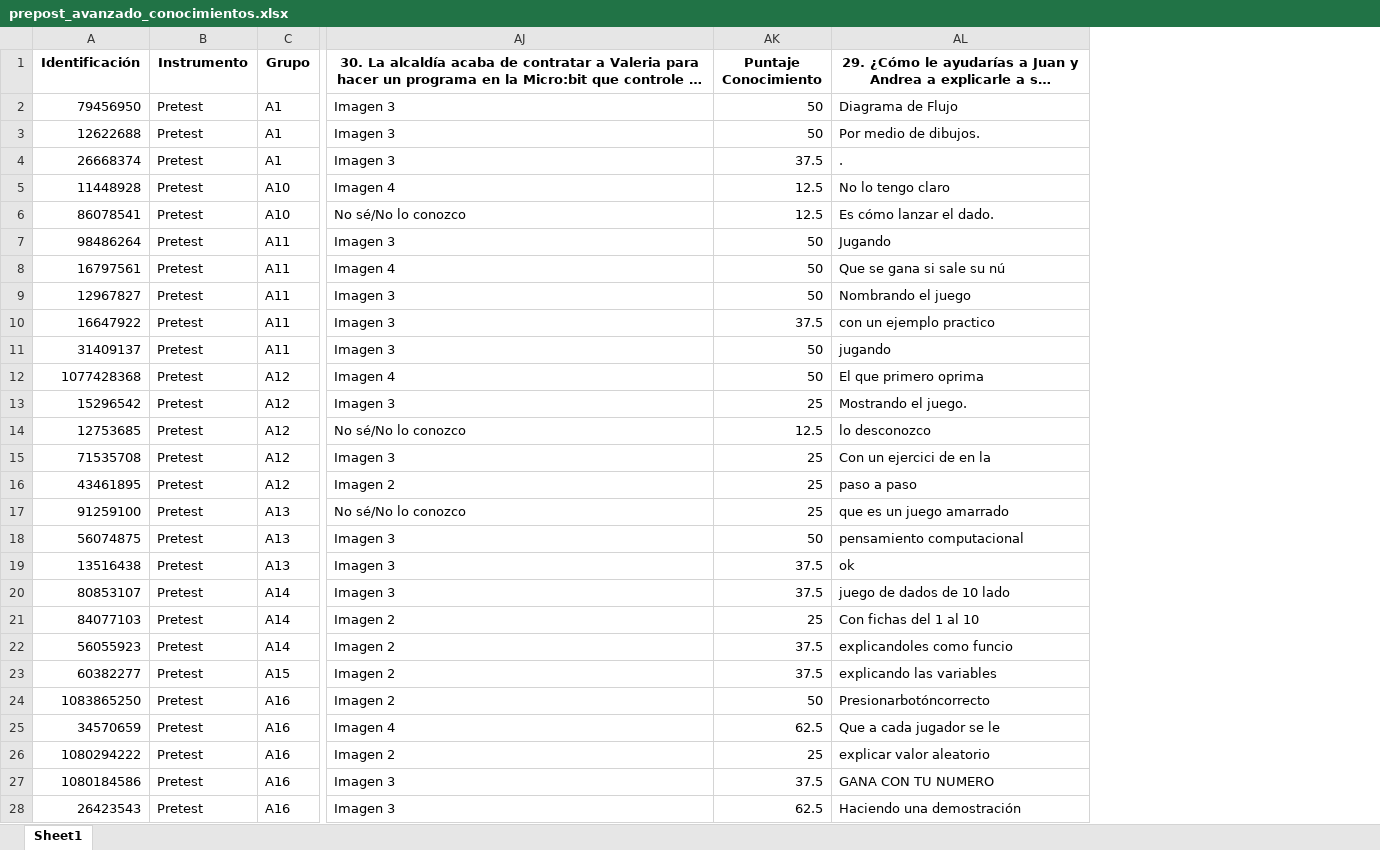
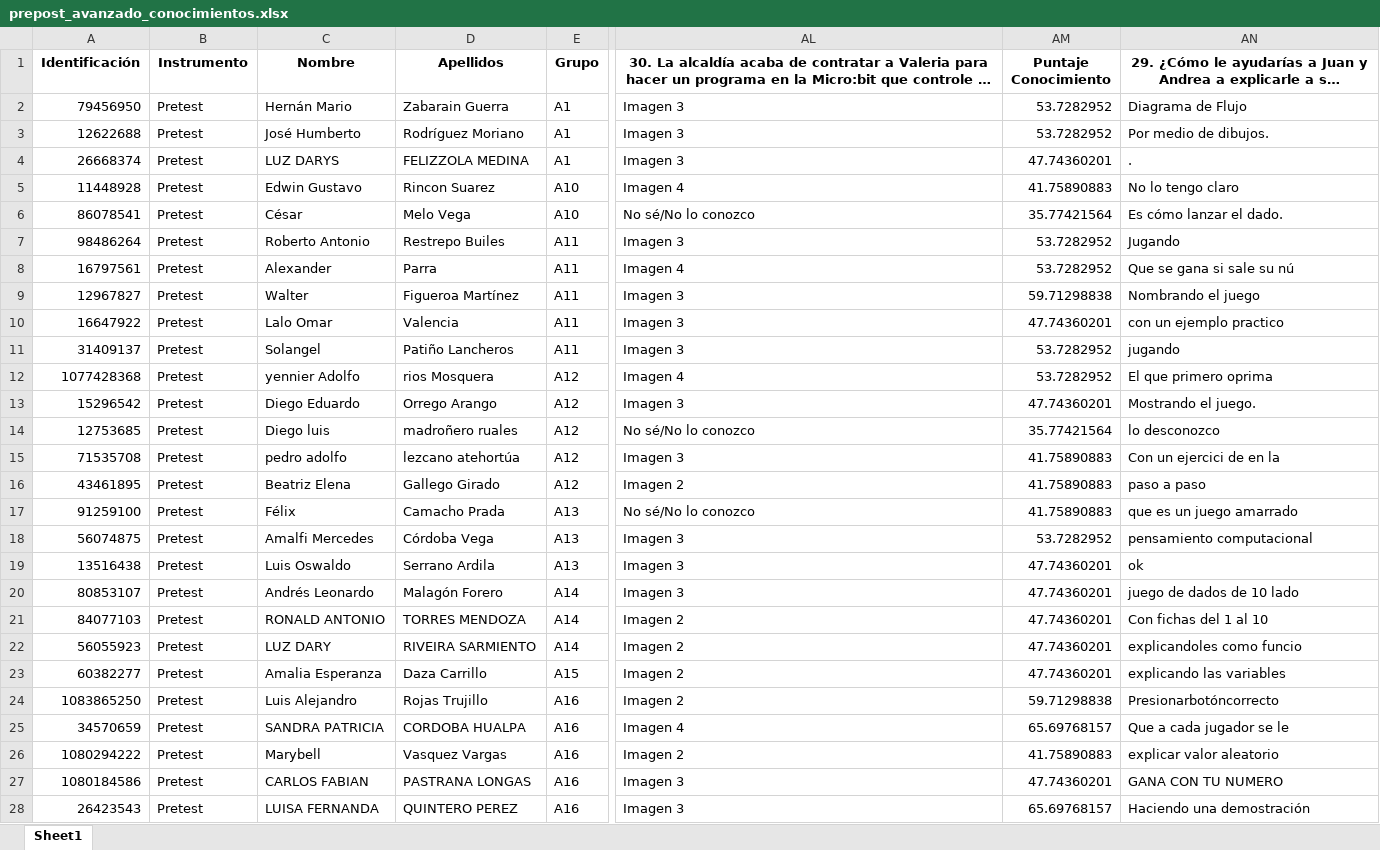
Before and after one commit to Grupo-Informatica-Educativa/CFK, an Excel workbook: data/limpios/prepost_avanzado_conocimientos.xlsx, sheet Sheet1, drawn as a sheet; only a part is shown, gaps mark what is left out; long unchanged cells end in …; values as stored, in another font and other column widths than the file's, no borders; addresses are those after the commit; the diff covers the shown part only; the diff names each change by its address in the sheet, - before the commit and + after, or states it on an @@ line.

```diff
--- a/data/limpios/prepost_avanzado_conocimientos.xlsx (sheet Sheet1)
+++ b/data/limpios/prepost_avanzado_conocimientos.xlsx (sheet Sheet1)
+column C (Nombre), rows 2-28: Hernán Mario | José Humberto | LUZ DARYS | Edwin Gustavo | César | Roberto Antonio | Alexander | Walter | Lalo Omar | Solangel | yennier Adolfo | Diego Eduardo | Diego luis | pedro adolfo | Beatriz Elena | Félix | Amalfi Mercedes | Luis Oswaldo | Andrés Leonardo | RONALD ANTONIO | LUZ DARY | Amalia Esperanza | Luis Alejandro | SANDRA PATRICIA | Marybell | CARLOS FABIAN | LUISA FERNANDA
+column D (Apellidos), rows 2-28: Zabarain Guerra | Rodríguez Moriano | FELIZZOLA MEDINA | Rincon Suarez | Melo Vega | Restrepo Builes | Parra | Figueroa Martínez | Valencia | Patiño Lancheros | rios Mosquera | Orrego Arango | madroñero ruales | lezcano atehortúa | Gallego Girado | Camacho Prada | Córdoba Vega | Serrano Ardila | Malagón Forero | TORRES MENDOZA | RIVEIRA SARMIENTO | Daza Carrillo | Rojas Trujillo | CORDOBA HUALPA | Vasquez Vargas | PASTRANA LONGAS | QUINTERO PEREZ
-AM2:AM3 (Puntaje Conocimiento): 50
+AM2:AM3 (Puntaje Conocimiento): 53.7282952
-AM4 (Puntaje Conocimiento): 37.5
+AM4 (Puntaje Conocimiento): 47.74360201
-AM5 (Puntaje Conocimiento): 12.5
+AM5 (Puntaje Conocimiento): 41.75890883
-AM6 (Puntaje Conocimiento): 12.5
+AM6 (Puntaje Conocimiento): 35.77421564
-AM7:AM8 (Puntaje Conocimiento): 50
+AM7:AM8 (Puntaje Conocimiento): 53.7282952
-AM9 (Puntaje Conocimiento): 50
+AM9 (Puntaje Conocimiento): 59.71298838
-AM10 (Puntaje Conocimiento): 37.5
+AM10 (Puntaje Conocimiento): 47.74360201
-AM11:AM12 (Puntaje Conocimiento): 50
+AM11:AM12 (Puntaje Conocimiento): 53.7282952
-AM13 (Puntaje Conocimiento): 25
+AM13 (Puntaje Conocimiento): 47.74360201
-AM14 (Puntaje Conocimiento): 12.5
+AM14 (Puntaje Conocimiento): 35.77421564
-AM15:AM17 (Puntaje Conocimiento): 25
+AM15:AM17 (Puntaje Conocimiento): 41.75890883
-AM18 (Puntaje Conocimiento): 50
+AM18 (Puntaje Conocimiento): 53.7282952
-AM19:AM20 (Puntaje Conocimiento): 37.5
+AM19:AM20 (Puntaje Conocimiento): 47.74360201
-AM21 (Puntaje Conocimiento): 25
+AM21 (Puntaje Conocimiento): 47.74360201
-AM22:AM23 (Puntaje Conocimiento): 37.5
+AM22:AM23 (Puntaje Conocimiento): 47.74360201
-AM24 (Puntaje Conocimiento): 50
+AM24 (Puntaje Conocimiento): 59.71298838
-AM25 (Puntaje Conocimiento): 62.5
+AM25 (Puntaje Conocimiento): 65.69768157
-AM26 (Puntaje Conocimiento): 25
+AM26 (Puntaje Conocimiento): 41.75890883
-AM27 (Puntaje Conocimiento): 37.5
+AM27 (Puntaje Conocimiento): 47.74360201
-AM28 (Puntaje Conocimiento): 62.5
+AM28 (Puntaje Conocimiento): 65.69768157
```
Also changed, not shown: 797 edited cells elsewhere in this sheet, data/limpios/post_avanzado_autoeficacia.xlsx, data/limpios/pre_avanzado_autoeficacia.xlsx, 15 other files.
